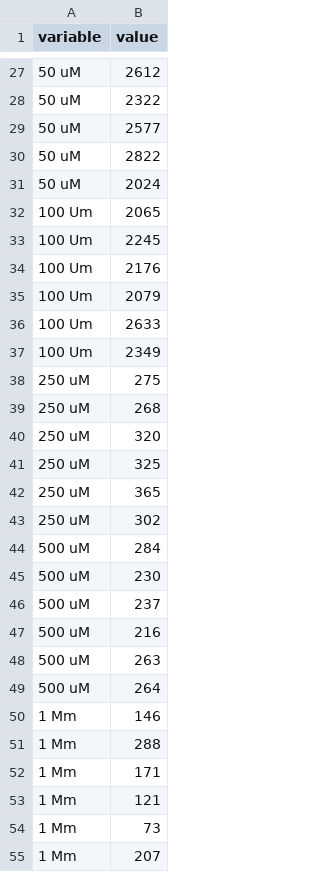
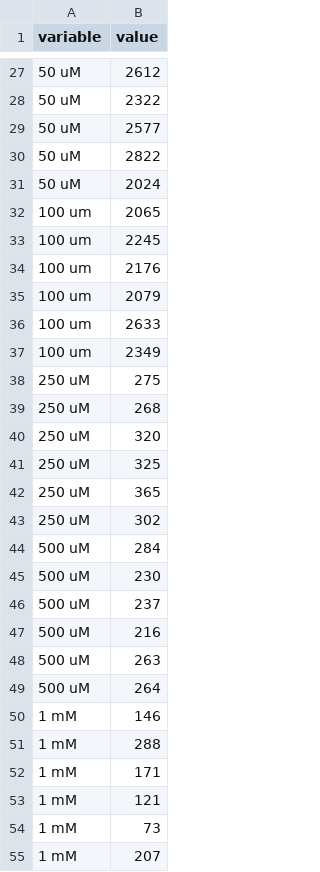
Before and after one commit to KarlssonLaboratory/mi8016-methylome-analysis, a CSV file: data/proliferation.csv, drawn as a sheet; only a part is shown, gaps mark what is left out.

Commit message:
fix typo

```diff
--- a/data/proliferation.csv
+++ b/data/proliferation.csv
@@ -31,8 +31,8 @@
 "50 uM",2024
-"100 Um",2065
-"100 Um",2245
-"100 Um",2176
-"100 Um",2079
-"100 Um",2633
-"100 Um",2349
+"100 um",2065
+"100 um",2245
+"100 um",2176
+"100 um",2079
+"100 um",2633
+"100 um",2349
 "250 uM",275
@@ -49,7 +49,7 @@
 "500 uM",264
-"1 Mm",146
-"1 Mm",288
-"1 Mm",171
-"1 Mm",121
-"1 Mm",73
-"1 Mm",207
+"1 mM",146
+"1 mM",288
+"1 mM",171
+"1 mM",121
+"1 mM",73
+"1 mM",207
```
Also changed, not shown: 1 other file.
